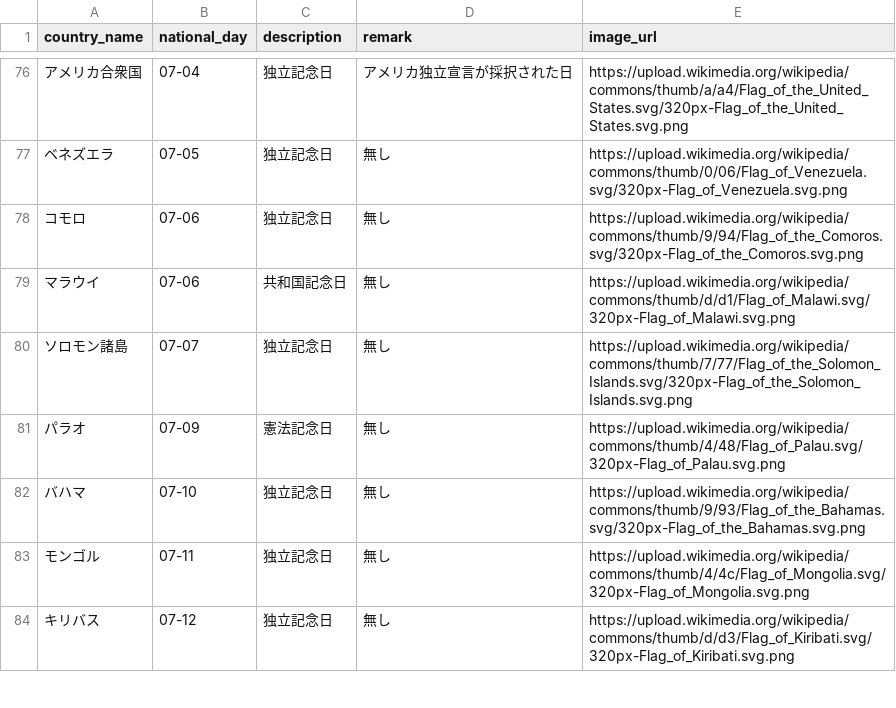
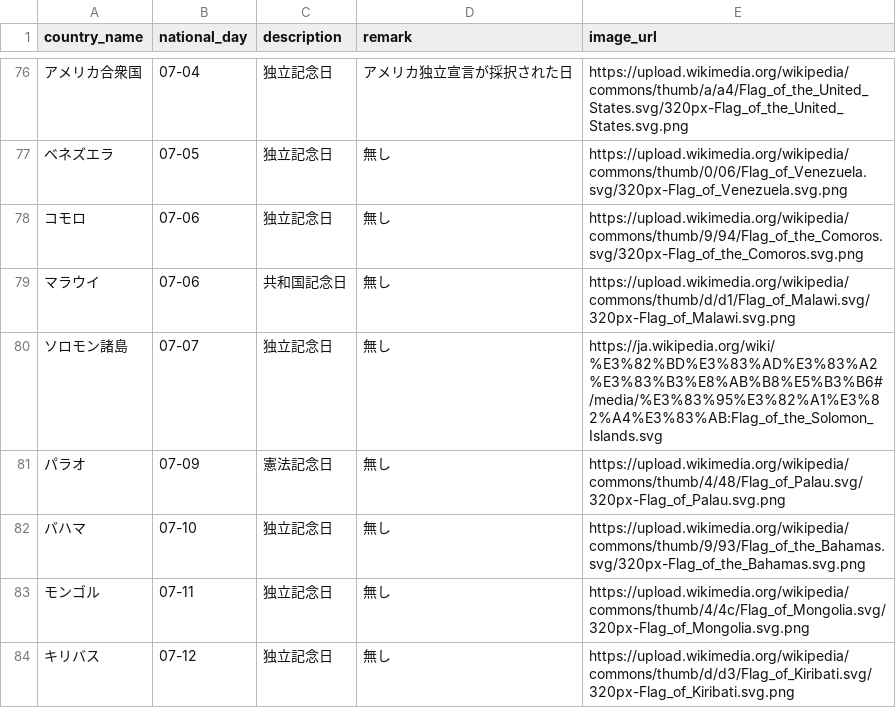
Before and after one commit to Itok1000/birthnation, a CSV file: db/national_days.csv, drawn as a sheet; only a part is shown, gaps mark what is left out; the diff covers the shown part only.

Commit message:
csvインポートの修正

```diff
--- a/db/national_days.csv
+++ b/db/national_days.csv
@@ -79,3 +79,3 @@ country_name,national_day,description,remark,image_url
 マラウイ,07-06,共和国記念日,無し,https://upload.wikimedia.org/wikipedia/commons/thumb/d/d1/Flag_of_Malawi.svg/320px-Flag_of_Malawi.svg.png
-ソロモン諸島,07-07,独立記念日,無し,https://upload.wikimedia.org/wikipedia/commons/thumb/7/77/Flag_of_the_Solomon_Islands.svg/320px-Flag_of_the_Solomon_Islands.svg.png
+ソロモン諸島,07-07,独立記念日,無し,https://ja.wikipedia.org/wiki/%E3%82%BD%E3%83%AD%E3%83%A2%E3%83%B3%E8%AB%B8%E5%B3%B6#/media/%E3%83%95%E3%82%A1%E3%82%A4%E3%83%AB:Flag_of_the_Solomon_Islands.svg
 パラオ,07-09,憲法記念日,無し,https://upload.wikimedia.org/wikipedia/commons/thumb/4/48/Flag_of_Palau.svg/320px-Flag_of_Palau.svg.png
```
Also changed, not shown: 13 edited cells elsewhere in this file.
